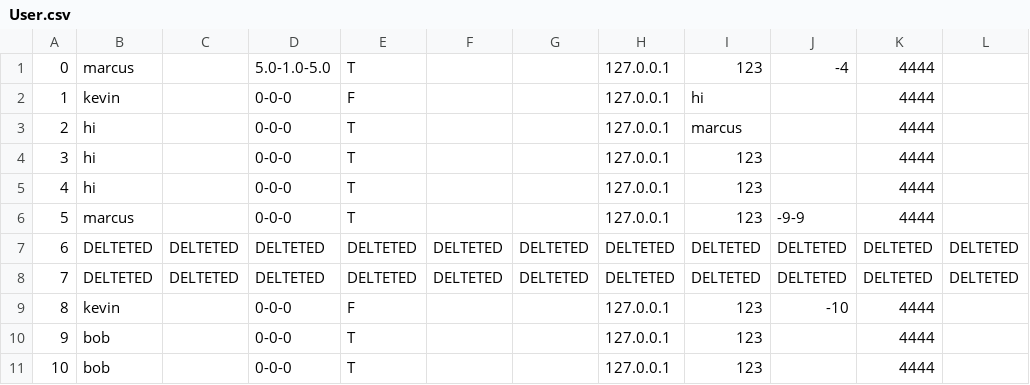
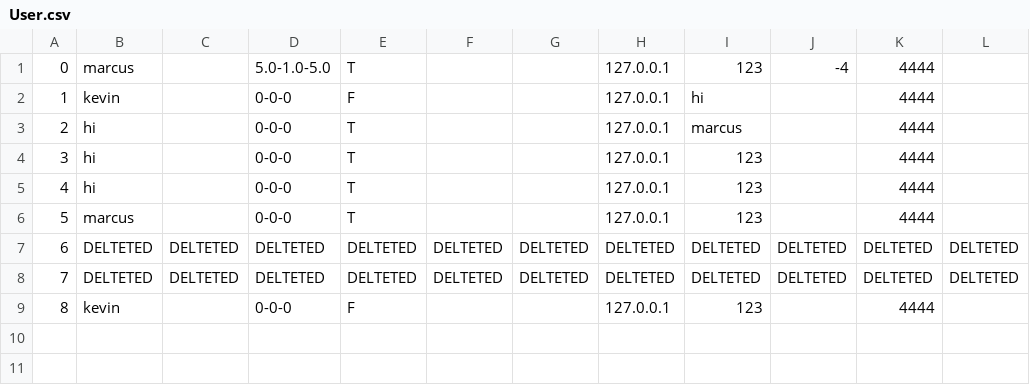
Before and after one commit to CSC207-2022F-UofT/course-project-fixthewifi, a CSV file: User.csv, drawn as a sheet.

```diff
--- a/User.csv
+++ b/User.csv
@@ -5,7 +5,5 @@
 "4","hi","","0-0-0","T","","","127.0.0.1","123","","4444",""
-"5","marcus","","0-0-0","T","","","127.0.0.1","123","-9-9","4444",""
+"5","marcus","","0-0-0","T","","","127.0.0.1","123","","4444",""
 "6","DELTETED","DELTETED","DELTETED","DELTETED","DELTETED","DELTETED","DELTETED","DELTETED","DELTETED","DELTETED","DELTETED"
 "7","DELTETED","DELTETED","DELTETED","DELTETED","DELTETED","DELTETED","DELTETED","DELTETED","DELTETED","DELTETED","DELTETED"
-"8","kevin","","0-0-0","F","","","127.0.0.1","123","-10","4444",""
-"9","bob","","0-0-0","T","","","127.0.0.1","123","","4444",""
-"10","bob","","0-0-0","T","","","127.0.0.1","123","","4444",""
+"8","kevin","","0-0-0","F","","","127.0.0.1","123","","4444",""
```
Also changed, not shown: 59 other files.
